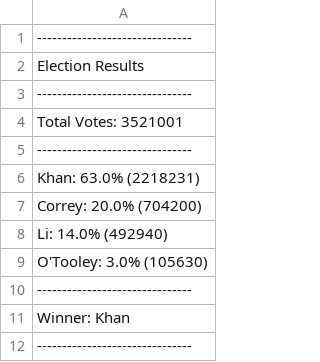
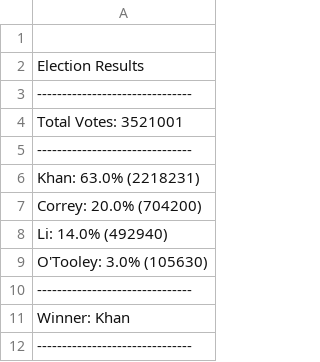
Before and after one commit to LynaOlivares/Python-Challenge, a CSV file: PyPoll/Resources/poll_results.csv, drawn as a sheet.

```diff
--- a/PyPoll/Resources/poll_results.csv
+++ b/PyPoll/Resources/poll_results.csv
@@ -1,2 +1,2 @@
--------------------------------
+
 Election Results
```
Also changed, not shown: PyBank/Resources/budget_results.csv, 2 other files.
